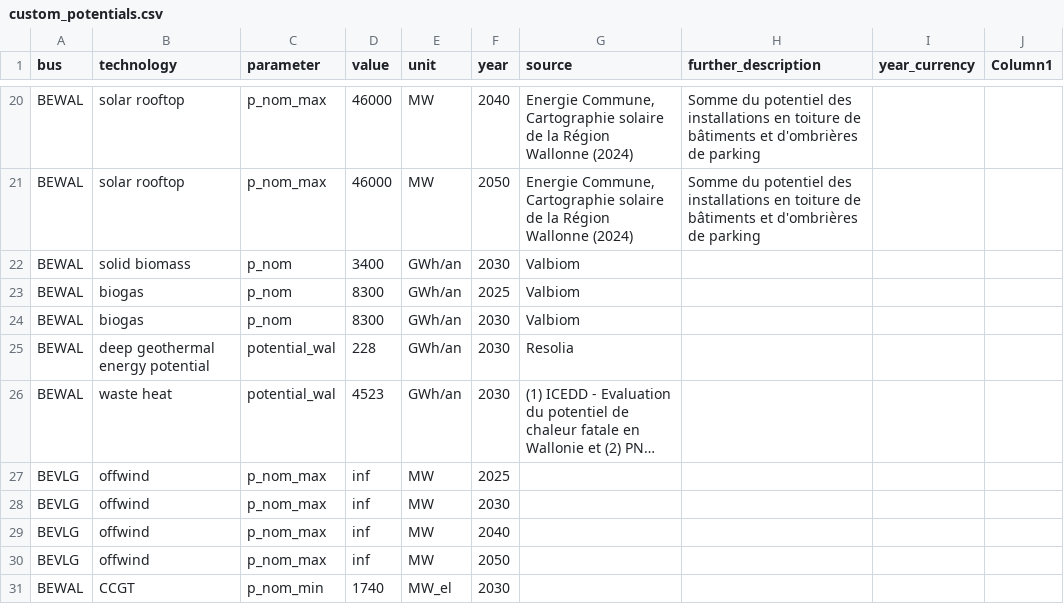
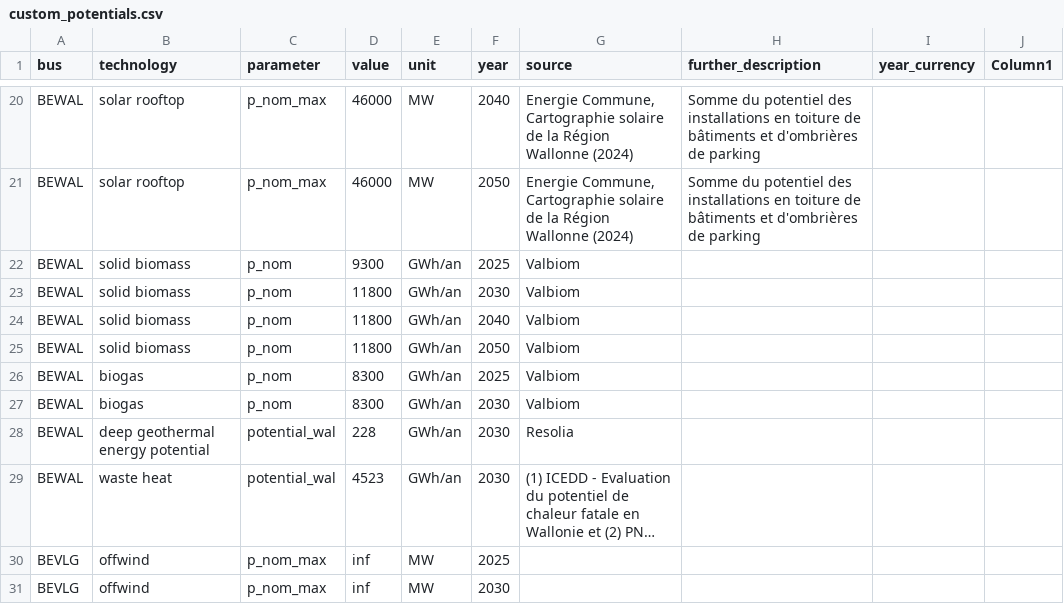
Before and after one commit to open-energy-transition/pypsa-wal, a CSV file: data/walloon/custom_potentials.csv, drawn as a sheet; only a part is shown, gaps mark what is left out; the shorter side is filled out with more unchanged rows; long unchanged cells end in ….

Commit message:
feat: update solid biomass potentials for alternatif scenario

```diff
--- a/data/walloon/custom_potentials.csv
+++ b/data/walloon/custom_potentials.csv
@@ -33,3 +33,6 @@ BEWAL,solar rooftop,p_nom_max,46000,MW,2040,"Energie Commune, Cartographie solai
 BEWAL,solar rooftop,p_nom_max,46000,MW,2050,"Energie Commune, Cartographie solaire de la Région Wallonne (2024)",Somme du potentiel des installations en toiture de bâtiments et d'ombrières de parking,,
-BEWAL,solid biomass,p_nom,3400,GWh/an,2030,Valbiom,,,
+BEWAL,solid biomass,p_nom,9300,GWh/an,2025,Valbiom,,,
+BEWAL,solid biomass,p_nom,11800,GWh/an,2030,Valbiom,,,
+BEWAL,solid biomass,p_nom,11800,GWh/an,2040,Valbiom,,,
+BEWAL,solid biomass,p_nom,11800,GWh/an,2050,Valbiom,,,
 BEWAL,biogas,p_nom,8300,GWh/an,2025,Valbiom,,,
```
